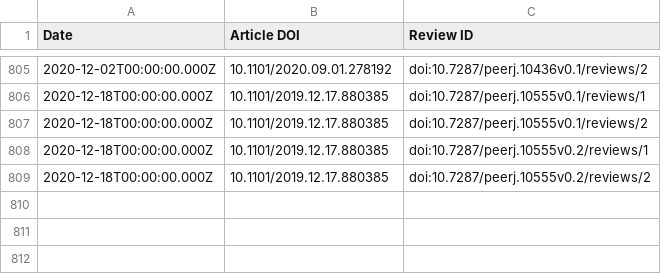
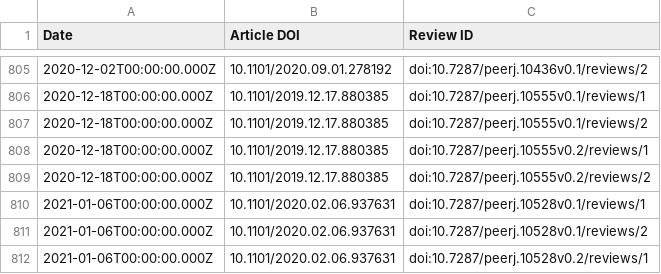
Before and after one commit to sciety/sciety, a CSV file: data/reviews/53ed5364-a016-11ea-bb37-0242ac130002.csv, drawn as a sheet; only a part is shown, gaps mark what is left out; the diff names each change by its address in the sheet, - before the commit and + after, or states it on an @@ line.

Commit message:
Update event data

```diff
--- a/data/reviews/53ed5364-a016-11ea-bb37-0242ac130002.csv
+++ b/data/reviews/53ed5364-a016-11ea-bb37-0242ac130002.csv
+row 810: 2021-01-06T00:00:00.000Z | 10.1101/2020.02.06.937631 | doi:10.7287/peerj.10528v0.1/reviews/1
+row 811: 2021-01-06T00:00:00.000Z | 10.1101/2020.02.06.937631 | doi:10.7287/peerj.10528v0.1/reviews/2
+row 812: 2021-01-06T00:00:00.000Z | 10.1101/2020.02.06.937631 | doi:10.7287/peerj.10528v0.2/reviews/1
```
Also changed, not shown: data/endorsements/53ed5364-a016-11ea-bb37-0242ac130002.csv, data/endorsements/b560187e-f2fb-4ff9-a861-a204f3fc0fb0.csv.
